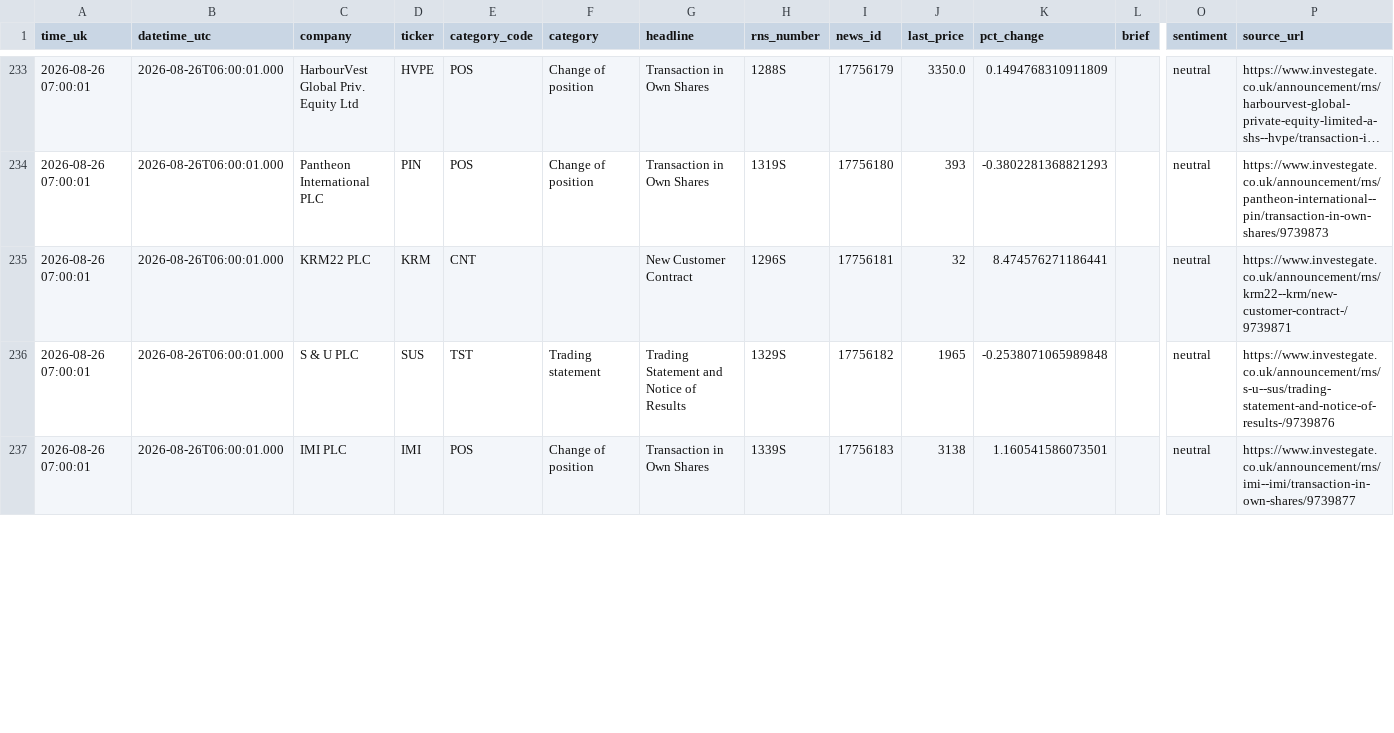
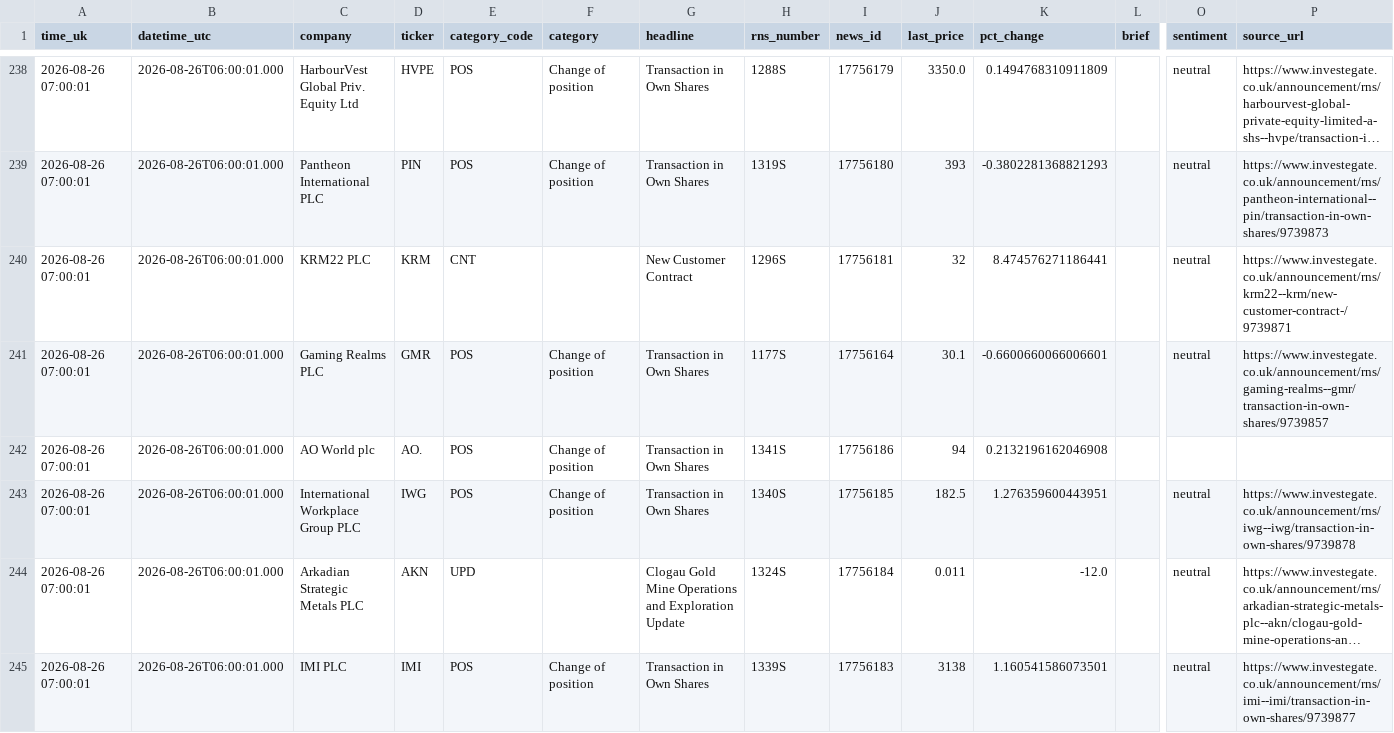
Before and after one commit to joshmiddleton123-ux/LSE-DIGESt, a CSV file: digests/2026-08-26-morning.csv, drawn as a sheet; only a part is shown, gaps mark what is left out; long unchanged cells end in …; addresses are those after the commit; the diff covers the shown part only; the diff names each change by its address in the sheet, - before the commit and + after, or states it on an @@ line.

```diff
--- a/digests/2026-08-26-morning.csv
+++ b/digests/2026-08-26-morning.csv
@@ row 214 moved to row 241: 2026-08-26 07:00:01 @@
@@ row 240 moved to row 242: 2026-08-26 07:00:01 @@
-C243 (company): S & U PLC
+C243 (company): International Workplace Group PLC
-D243 (ticker): SUS
+D243 (ticker): IWG
-E243 (category_code): TST
+E243 (category_code): POS
-F243 (category): Trading statement
+F243 (category): Change of position
-G243 (headline): Trading Statement and Notice of Results
+G243 (headline): Transaction in Own Shares
-H243 (rns_number): 1329S
+H243 (rns_number): 1340S
-I243 (news_id): 17756182
+I243 (news_id): 17756185
-J243 (last_price): 1965
+J243 (last_price): 182.5
-K243 (pct_change): -0.2538071065989848
+K243 (pct_change): 1.276359600443951
-P243 (source_url): https://www.investegate.co.uk/announcement/rns/s-u--sus/trading-statement-and-notice-of-results-/9739876
+P243 (source_url): https://www.investegate.co.uk/announcement/rns/iwg--iwg/transaction-in-own-shares/9739878
@@ row 238 moved to row 244: 2026-08-26 07:00:01 @@
```
Also changed, not shown: 6 added rows, 1 removed row, 37 moved rows and 3 edited cells elsewhere in this file, 2 other files.
